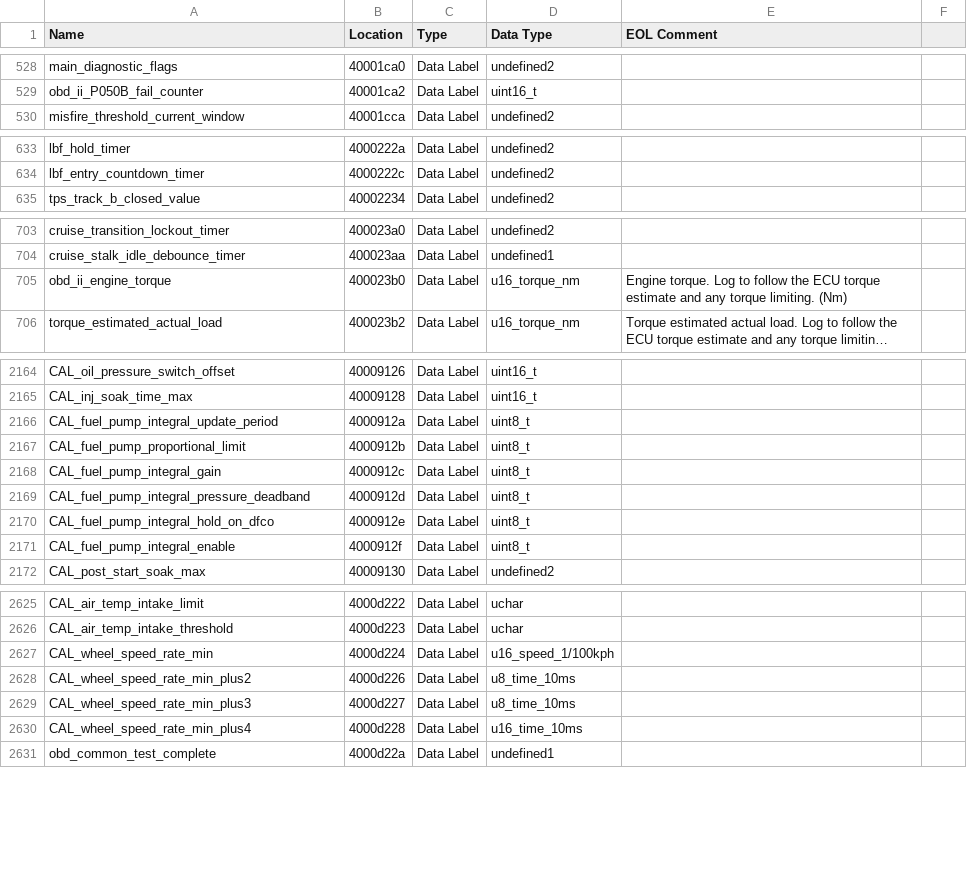
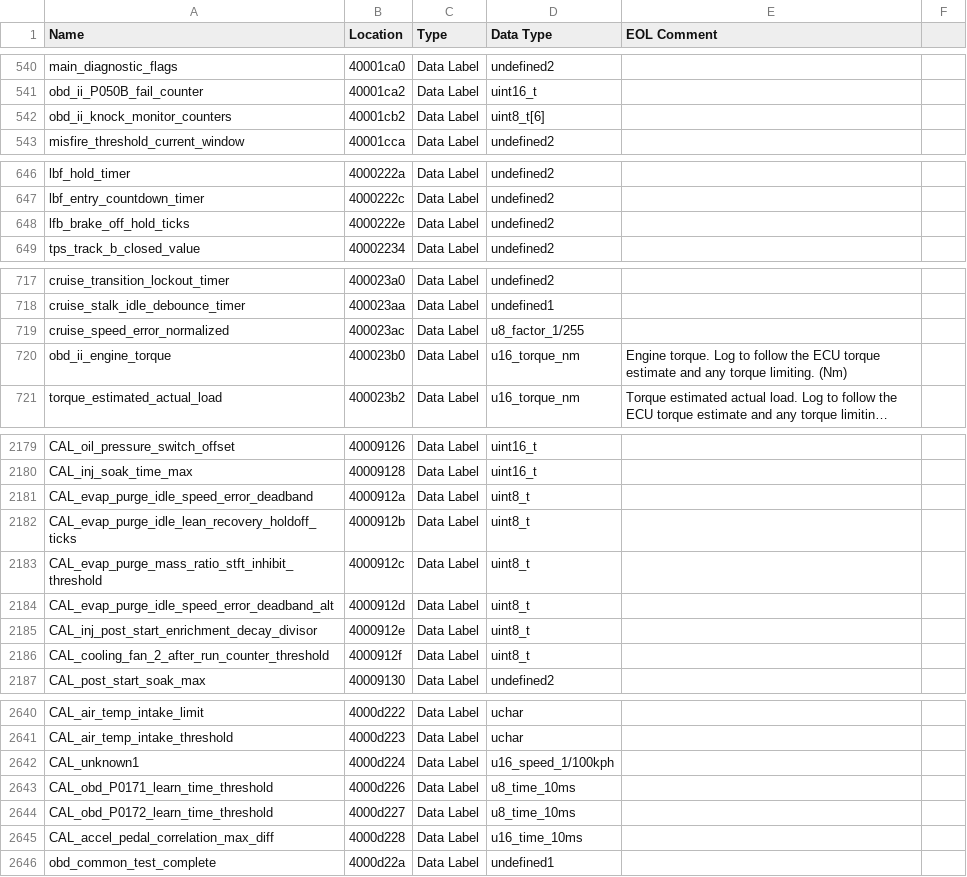
Before and after one commit to donour/LotusECMLogger, a CSV file: LotusECMLogger/config/highSpeedLogger/database/B13200091.csv, drawn as a sheet; only a part is shown, gaps mark what is left out; long unchanged cells end in …; the diff covers the shown part only.

```diff
--- a/LotusECMLogger/config/highSpeedLogger/database/B13200091.csv
+++ b/LotusECMLogger/config/highSpeedLogger/database/B13200091.csv
@@ -529,2 +541,3 @@
 "obd_ii_P050B_fail_counter","40001ca2","Data Label","uint16_t",""
+"obd_ii_knock_monitor_counters","40001cb2","Data Label","uint8_t[6]",""
 "misfire_threshold_current_window","40001cca","Data Label","undefined2",""
@@ -634,2 +647,3 @@
 "lbf_entry_countdown_timer","4000222c","Data Label","undefined2",""
+"lfb_brake_off_hold_ticks","4000222e","Data Label","undefined2",""
 "tps_track_b_closed_value","40002234","Data Label","undefined2",""
@@ -704,2 +718,3 @@
 "cruise_stalk_idle_debounce_timer","400023aa","Data Label","undefined1",""
+"cruise_speed_error_normalized","400023ac","Data Label","u8_factor_1/255",""
 "obd_ii_engine_torque","400023b0","Data Label","u16_torque_nm","Engine torque. Log to follow the ECU torque estimate and any torque limiting. (Nm)"
@@ -2169,8 +2184,8 @@
 "CAL_inj_soak_time_max","40009128","Data Label","uint16_t",""
-"CAL_fuel_pump_integral_update_period","4000912a","Data Label","uint8_t",""
-"CAL_fuel_pump_proportional_limit","4000912b","Data Label","uint8_t",""
-"CAL_fuel_pump_integral_gain","4000912c","Data Label","uint8_t",""
-"CAL_fuel_pump_integral_pressure_deadband","4000912d","Data Label","uint8_t",""
-"CAL_fuel_pump_integral_hold_on_dfco","4000912e","Data Label","uint8_t",""
-"CAL_fuel_pump_integral_enable","4000912f","Data Label","uint8_t",""
+"CAL_evap_purge_idle_speed_error_deadband","4000912a","Data Label","uint8_t",""
+"CAL_evap_purge_idle_lean_recovery_holdoff_ticks","4000912b","Data Label","uint8_t",""
+"CAL_evap_purge_mass_ratio_stft_inhibit_threshold","4000912c","Data Label","uint8_t",""
+"CAL_evap_purge_idle_speed_error_deadband_alt","4000912d","Data Label","uint8_t",""
+"CAL_inj_post_start_enrichment_decay_divisor","4000912e","Data Label","uint8_t",""
+"CAL_cooling_fan_2_after_run_counter_threshold","4000912f","Data Label","uint8_t",""
 "CAL_post_start_soak_max","40009130","Data Label","undefined2",""
@@ -2630,6 +2645,6 @@
 "CAL_air_temp_intake_threshold","4000d223","Data Label","uchar",""
-"CAL_wheel_speed_rate_min","4000d224","Data Label","u16_speed_1/100kph",""
-"CAL_wheel_speed_rate_min_plus2","4000d226","Data Label","u8_time_10ms",""
-"CAL_wheel_speed_rate_min_plus3","4000d227","Data Label","u8_time_10ms",""
-"CAL_wheel_speed_rate_min_plus4","4000d228","Data Label","u16_time_10ms",""
+"CAL_unknown1","4000d224","Data Label","u16_speed_1/100kph",""
+"CAL_obd_P0171_learn_time_threshold","4000d226","Data Label","u8_time_10ms",""
+"CAL_obd_P0172_learn_time_threshold","4000d227","Data Label","u8_time_10ms",""
+"CAL_accel_pedal_correlation_max_diff","4000d228","Data Label","u16_time_10ms",""
 "obd_common_test_complete","4000d22a","Data Label","undefined1",""
```
Also changed, not shown: 12 added rows and 74 edited cells elsewhere in this file.
